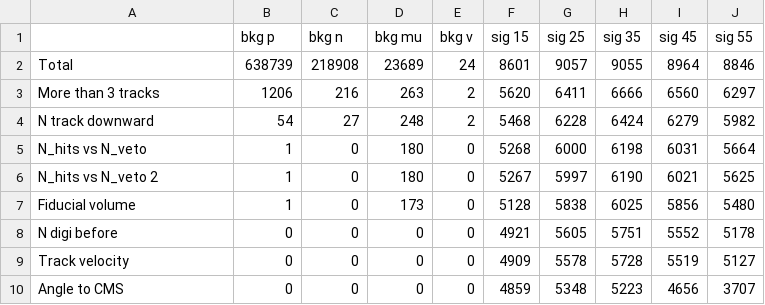
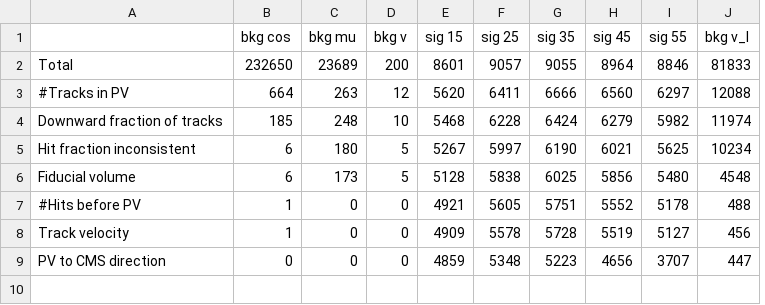
Before and after one commit to EdmondRen/mathusla-newsim, a CSV file: studies/mathusla40/llp_hxx/info_b_3track.csv, drawn as a sheet; removed rows and columns are numbered as before the commit, all else as after; the diff names each change by its address in the sheet, - before the commit and + after, or states it on an @@ line.

```diff
--- a/studies/mathusla40/llp_hxx/info_b_3track.csv
+++ b/studies/mathusla40/llp_hxx/info_b_3track.csv
-column C (bkg n), rows 2-4: 218908 | 216 | 27; rows 6-10: all 0
+column J (bkg v_l), rows 2-9: 81833 | 12088 | 11974 | 10234 | 4548 | 488 | 456 | 447
-B1: bkg p
+B1: bkg cos
-B2 (bkg cos): 638739
+B2 (bkg cos): 232650
-D2 (bkg v): 24
+D2 (bkg v): 200
-A3: More than 3 tracks
+A3: #Tracks in PV
-B3 (bkg cos): 1206
+B3 (bkg cos): 664
-D3 (bkg v): 2
+D3 (bkg v): 12
-A4: N track downward
+A4: Downward fraction of tracks
-B4 (bkg cos): 54
+B4 (bkg cos): 185
-D4 (bkg v): 2
+D4 (bkg v): 10
-row 5: N_hits vs N_veto | 1 | 0 | 180 | 0 | 5268 | 6000 | 6198 | 6031 | 5664
-A5: N_hits vs N_veto 2
+A5: Hit fraction inconsistent
-B5:B6 (bkg cos): 1
+B5:B6 (bkg cos): 6
-D5:D6 (bkg v): 0
+D5:D6 (bkg v): 5
-A7: N digi before
+A7: #Hits before PV
-B7:B8 (bkg cos): 0
+B7:B8 (bkg cos): 1
-A9: Angle to CMS
+A9: PV to CMS direction
```
Also changed, not shown: studies/mathusla40/llp_hxx/info_a_2track.csv, studies/mathusla40/llp_hxx/info_a_3track.csv, 36 other files.
